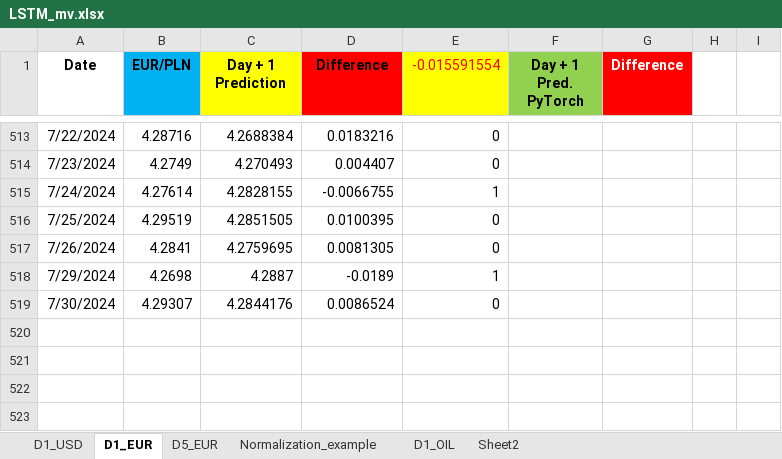
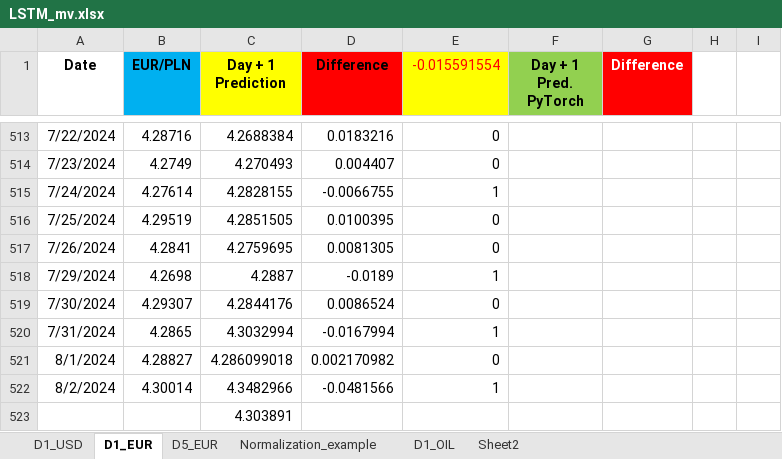
Before and after one commit to Mike7205/4_models1, an Excel workbook: LSTM_mv.xlsx, sheet D1_EUR, drawn as a sheet; only a part is shown, gaps mark what is left out; values as stored, in another font and other column widths than the file's, no borders; the diff names each change by its address in the sheet, - before the commit and + after, or states it on an @@ line.

```diff
--- a/LSTM_mv.xlsx (sheet D1_EUR)
+++ b/LSTM_mv.xlsx (sheet D1_EUR)
+row 520: 7/31/2024 | 4.2865 | 4.3032994 | -0.0167994 | 1
+row 521: 8/1/2024 | 4.28827 | 4.286099018 | 0.002170982 | 0
+row 522: 8/2/2024 | 4.30014 | 4.3482966 | -0.0481566 | 1
+row 523:  |  | 4.303891
```
Also changed, not shown: sheet D1_USD, sheet D5_EUR.
